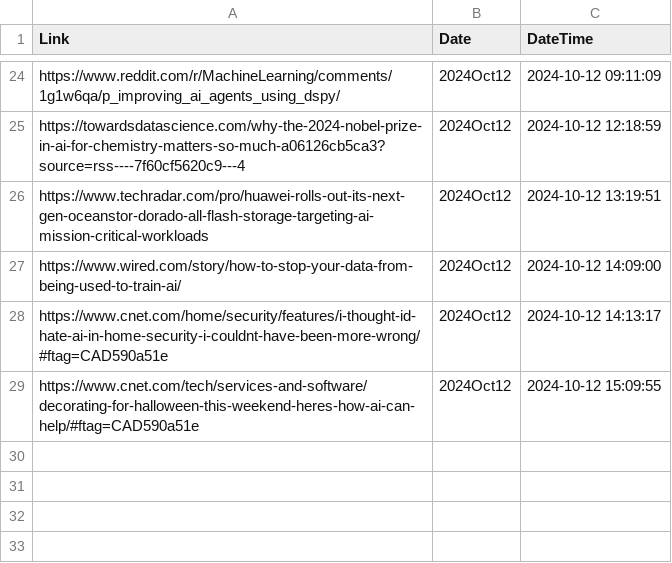
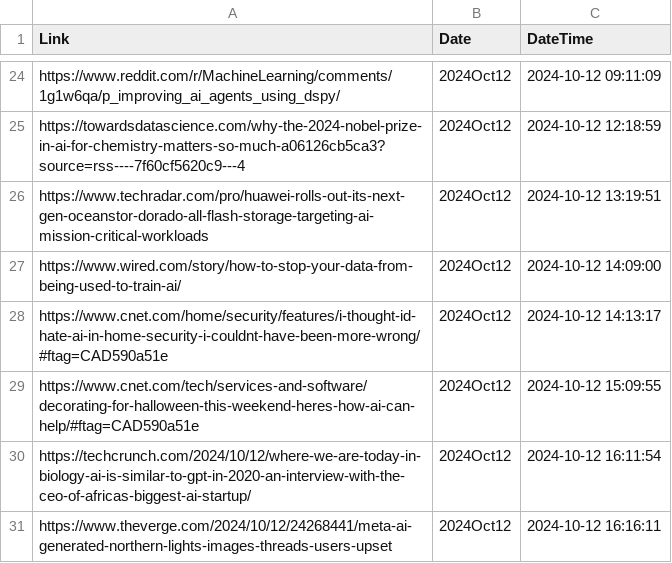
Before and after one commit to prblsing/TechInsightX, a CSV file: etc/ops/posted_links_2024Oct12.csv, drawn as a sheet; only a part is shown, gaps mark what is left out.

```diff
--- a/etc/ops/posted_links_2024Oct12.csv
+++ b/etc/ops/posted_links_2024Oct12.csv
@@ -29 +29,3 @@ https://www.cnet.com/home/security/features/i-thought-id-hate-ai-in-home-securit
 https://www.cnet.com/tech/services-and-software/decorating-for-halloween-this-weekend-heres-how-ai-can-help/#ftag=CAD590a51e,2024Oct12,2024-10-12 15:09:55
+https://techcrunch.com/2024/10/12/where-we-are-today-in-biology-ai-is-similar-to-gpt-in-2020-an-interview-with-the-ceo-of-africas-biggest-ai-startup/,2024Oct12,2024-10-12 16:11:54
+https://www.theverge.com/2024/10/12/24268441/meta-ai-generated-northern-lights-images-threads-users-upset,2024Oct12,2024-10-12 16:16:11
```
Also changed, not shown: 1 other file.
